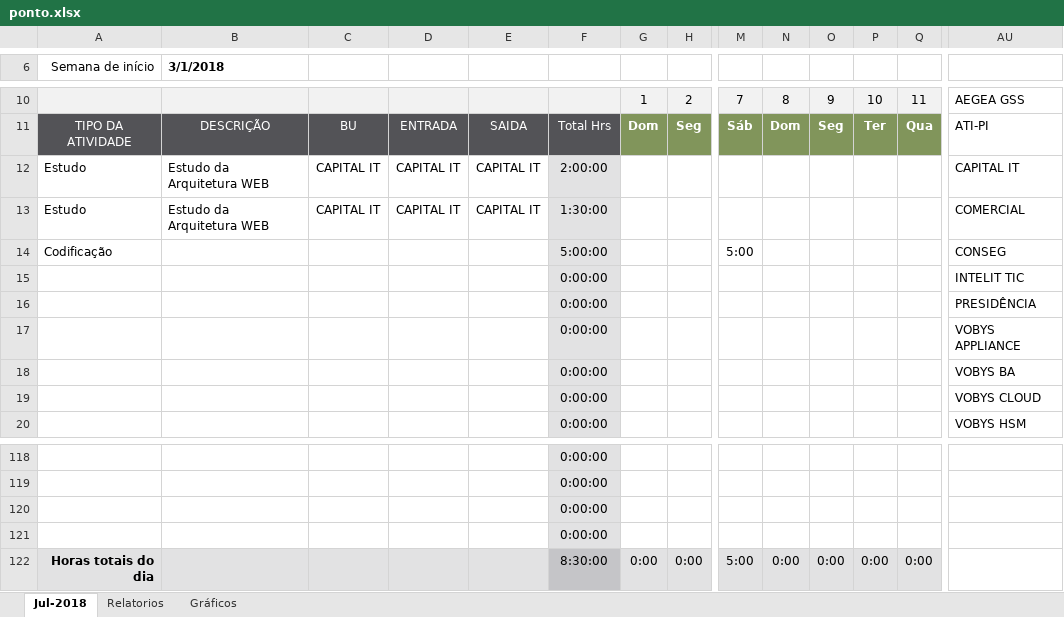
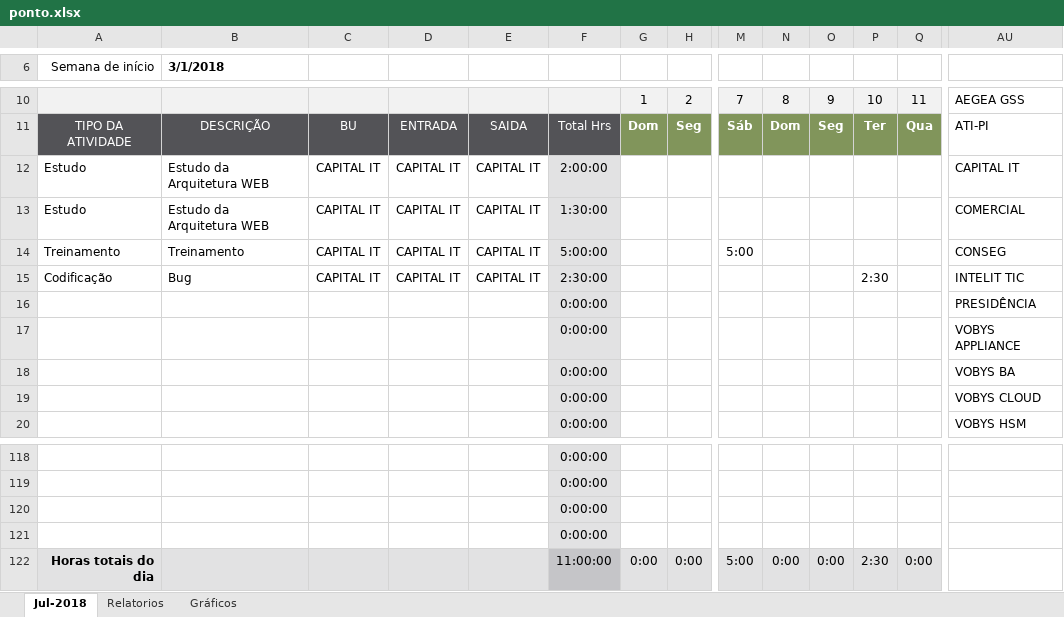
Before and after one commit to leoaug/capitalponto, an Excel workbook: ponto/ponto.xlsx, sheet Jul-2018, drawn as a sheet; only a part is shown, gaps mark what is left out; values as stored, in another font and other column widths than the file's, no borders; conditional formats not drawn; removed rows and columns are numbered as before the commit, all else as after; rows hold the shown columns only; the diff names each change by its address in the sheet, - before the commit and + after, or states it on an @@ line.

```diff
--- a/ponto/ponto.xlsx (sheet Jul-2018)
+++ b/ponto/ponto.xlsx (sheet Jul-2018)
-row 14: Codificação |  |  |  |  | 5:00:00 |  |  | 5:00 |  |  |  |  | CONSEG
-row 15:  |  |  |  |  | 0:00:00 |  |  |  |  |  |  |  | INTELIT TIC
+row 14: Treinamento | Treinamento | CAPITAL IT | CAPITAL IT | CAPITAL IT | 5:00:00 |  |  | 5:00 |  |  |  |  | CONSEG
+row 15: Codificação | Bug | CAPITAL IT | CAPITAL IT | CAPITAL IT | 2:30:00 |  |  |  |  |  | 2:30 |  | INTELIT TIC
-F122: 8:30:00
+F122: 11:00:00
-P122: 0:00
+P122: 2:30
```
Also changed, not shown: sheet Relatorios, charts or pictures.
